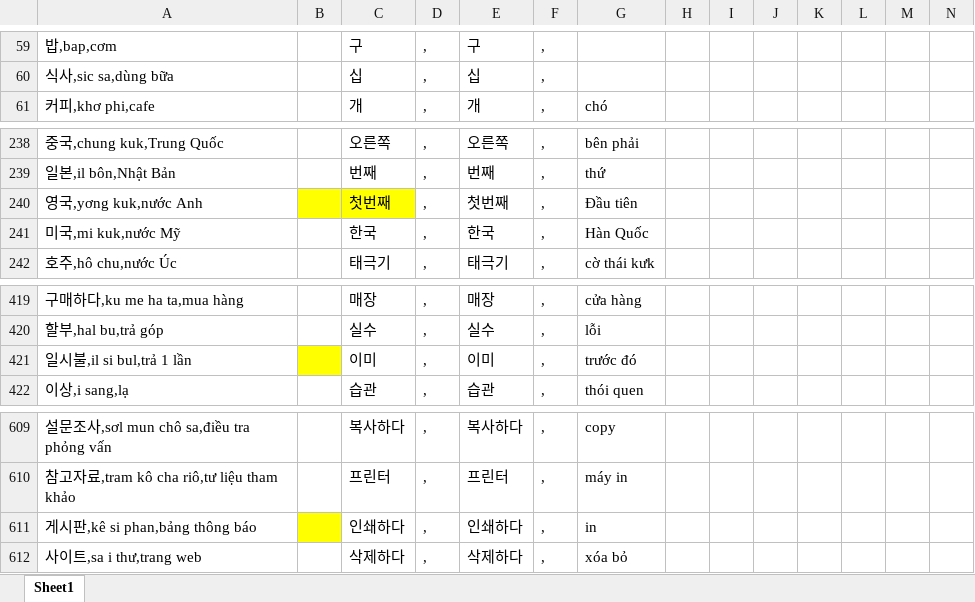
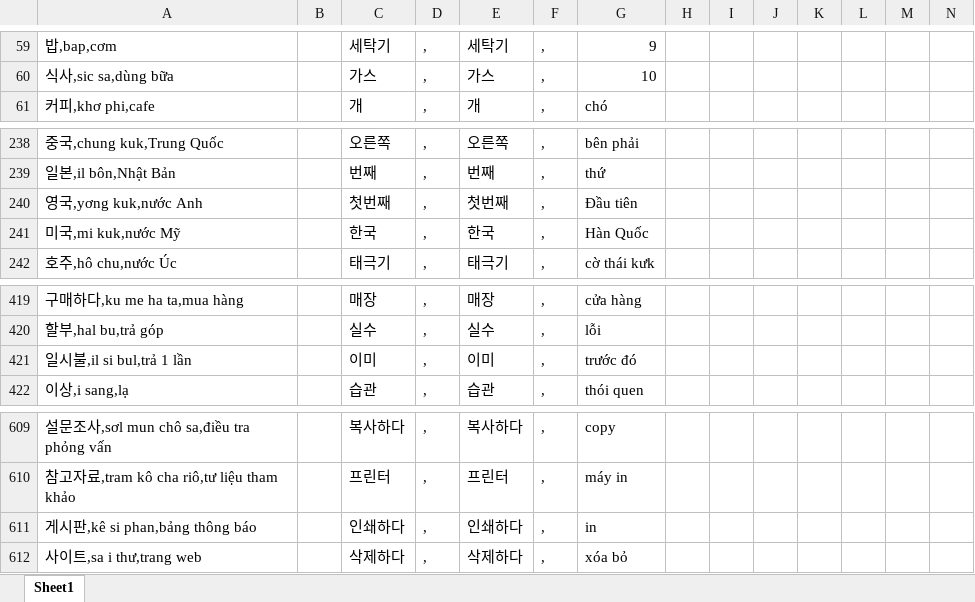
Before and after one commit to ParkBK/BAEUME, an Excel workbook: 박병근/word/word.xlsx, sheet Sheet1, drawn as a sheet; only a part is shown, gaps mark what is left out; values as stored, in another font and other column widths than the file's, no borders; the diff covers the shown part only; the diff names each change by its address in the sheet, - before the commit and + after, or states it on an @@ line.

```diff
--- a/박병근/word/word.xlsx (sheet Sheet1)
+++ b/박병근/word/word.xlsx (sheet Sheet1)
-C59: 구
+C59: 세탁기
-E59: 구
+E59: 세탁기
-G59: (empty)
+G59: 9
-C60: 십
+C60: 가스
-E60: 십
+E60: 가스
-G60: (empty)
+G60: 10
-B240:C240 fill: #FFFF00
+B240:C240 fill: none
-B421 fill: #FFFF00
+B421 fill: none
-B611 fill: #FFFF00
+B611 fill: none
```
Also changed, not shown: 2 added rows, 2 removed rows and 27 edited cells elsewhere in this sheet, 박병근/WordBook/wordbook.xlsx, 25 other files.
